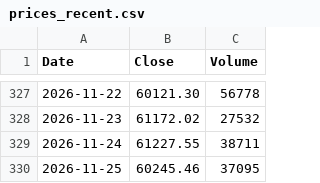
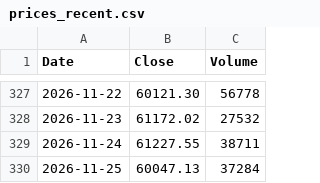
Before and after one commit to bitcoin-1000/bitcoin-1000.github.io, a CSV file: data/prices_recent.csv, drawn as a sheet; only a part is shown, gaps mark what is left out.

Commit message:
Update bitcoin price data

```diff
--- a/data/prices_recent.csv
+++ b/data/prices_recent.csv
@@ -329,2 +329,2 @@ Date,Close,Volume
 2026-11-24,61227.55,38711
-2026-11-25,60245.46,37095
+2026-11-25,60047.13,37284
```
Also changed, not shown: 1 other file.
